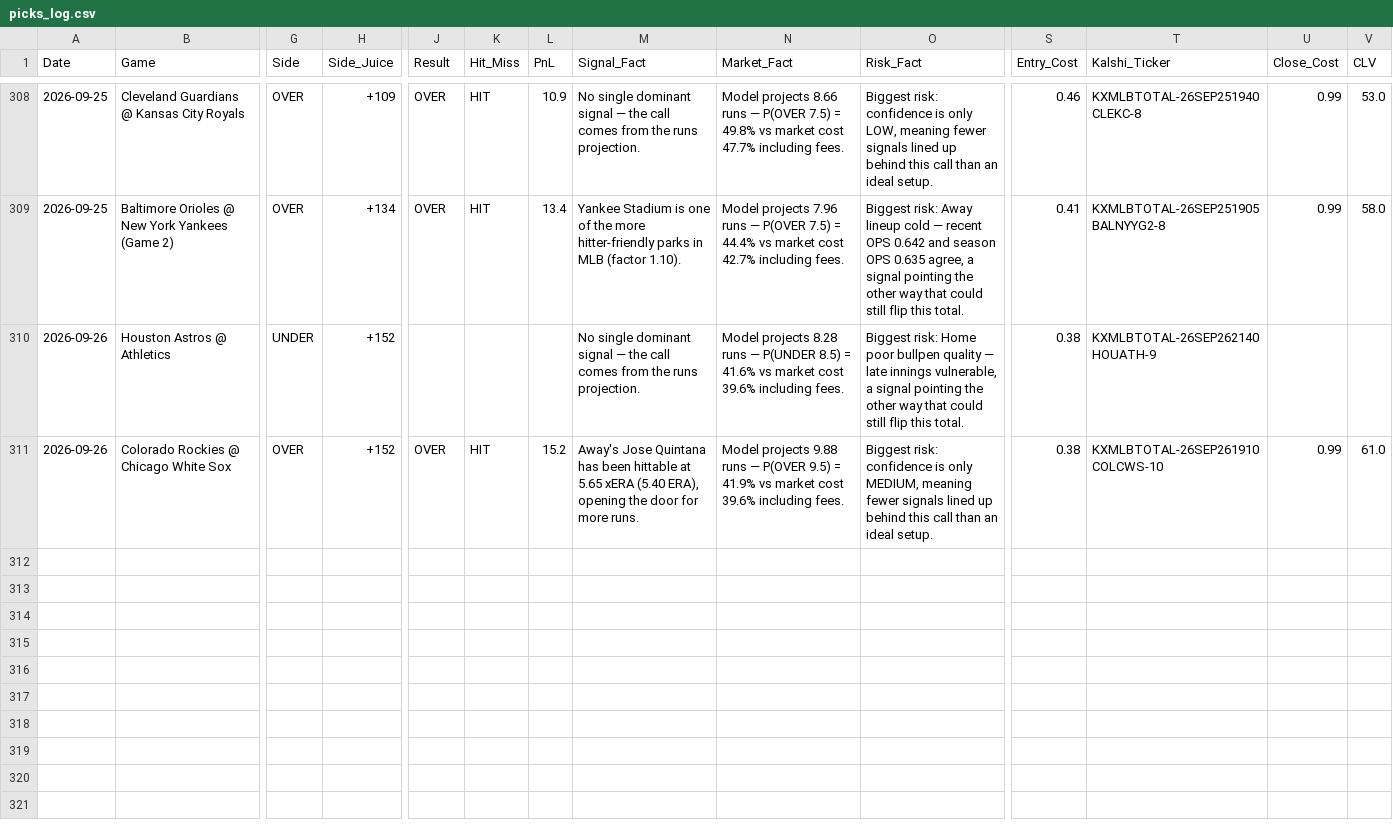
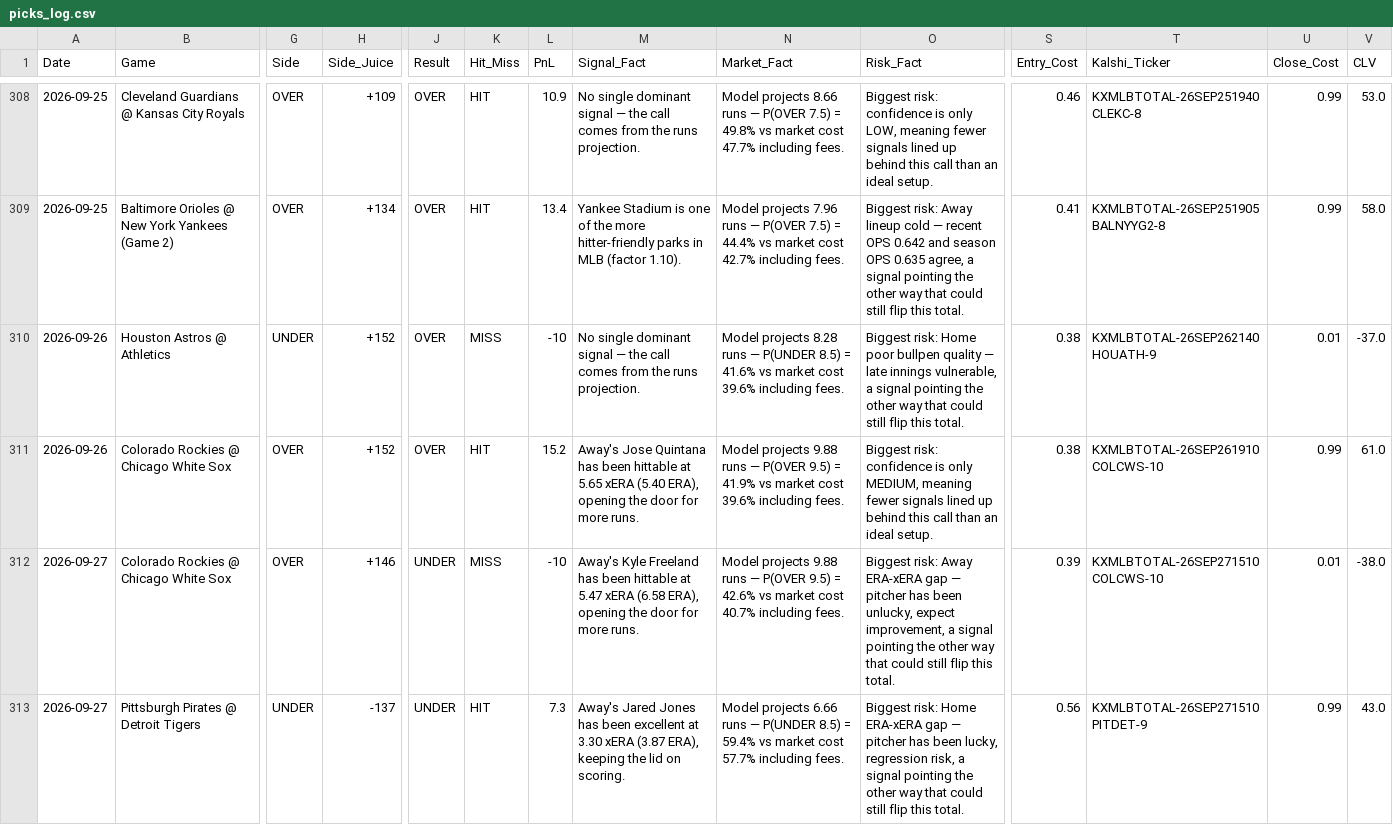
Before and after one commit to joeygir/mlb-polymarket-bot, a CSV file: picks_log.csv, drawn as a sheet; only a part is shown, gaps mark what is left out; rows hold the shown columns only; the diff names each change by its address in the sheet, - before the commit and + after, or states it on an @@ line.

Commit message:
auto: update picks log [2026-09-28]

```diff
--- a/picks_log.csv
+++ b/picks_log.csv
-J310 (Result): (empty)
+J310 (Result): OVER
-K310 (Hit_Miss): (empty)
+K310 (Hit_Miss): MISS
-L310 (PnL): (empty)
+L310 (PnL): -10
-U310 (Close_Cost): (empty)
+U310 (Close_Cost): 0.01
-V310 (CLV): (empty)
+V310 (CLV): -37.0
+row 312: 2026-09-27 | Colorado Rockies @ Chicago White Sox | OVER | +146 | UNDER | MISS | -10 | Away's Kyle Freeland has been hittable at 5.47 xERA (6.58 ERA), opening the door for more runs. | Model projects 9.88 runs — P(OVER 9.5) = 42.6% vs market cost 40.7% including fees. | Biggest risk: Away ERA-xERA gap — pitcher has been unlucky, expect improvement, a signal pointing the other way that could still flip this total. | 0.39 | KXMLBTOTAL-26SEP271510COLCWS-10 | 0.01 | -38.0
+row 313: 2026-09-27 | Pittsburgh Pirates @ Detroit Tigers | UNDER | -137 | UNDER | HIT | 7.3 | Away's Jared Jones has been excellent at 3.30 xERA (3.87 ERA), keeping the lid on scoring. | Model projects 6.66 runs — P(UNDER 8.5) = 59.4% vs market cost 57.7% including fees. | Biggest risk: Home ERA-xERA gap — pitcher has been lucky, regression risk, a signal pointing the other way that could still flip this total. | 0.56 | KXMLBTOTAL-26SEP271510PITDET-9 | 0.99 | 43.0
```
